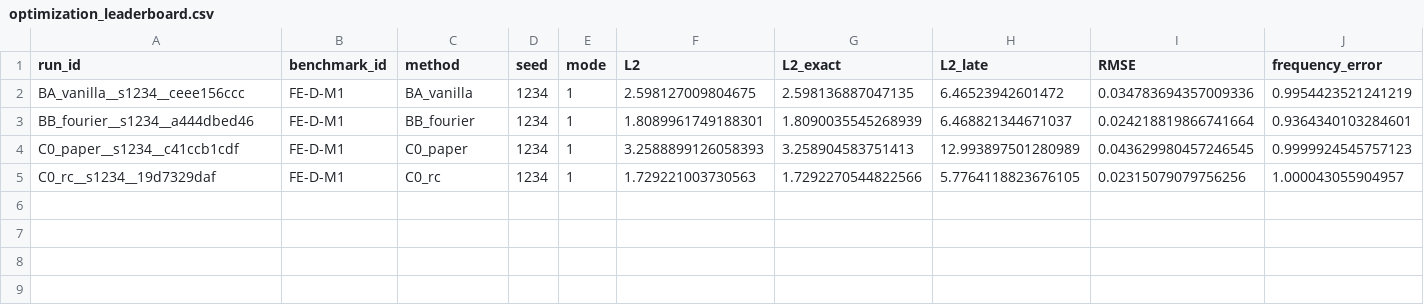
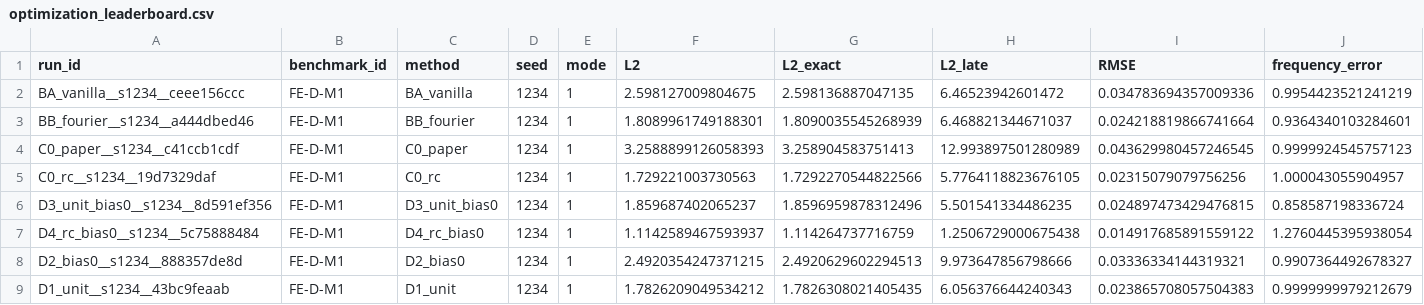
Before and after one commit to Shreyansh369/PINN-replication, a CSV file: optimization_leaderboard.csv, drawn as a sheet; only a part is shown; rows hold the shown columns only; the diff names each change by its address in the sheet, - before the commit and + after, or states it on an @@ line.

```diff
--- a/optimization_leaderboard.csv
+++ b/optimization_leaderboard.csv
+row 6: D3_unit_bias0__s1234__8d591ef356 | FE-D-M1 | D3_unit_bias0 | 1234 | 1 | 1.859687402065237 | 1.8596959878312496 | 5.501541334486235 | 0.024897473429476815 | 0.858587198336724
+row 7: D4_rc_bias0__s1234__5c75888484 | FE-D-M1 | D4_rc_bias0 | 1234 | 1 | 1.1142589467593937 | 1.114264737716759 | 1.2506729000675438 | 0.014917685891559122 | 1.2760445395938054
+row 8: D2_bias0__s1234__888357de8d | FE-D-M1 | D2_bias0 | 1234 | 1 | 2.4920354247371215 | 2.4920629602294513 | 9.973647856798666 | 0.03336334144319321 | 0.9907364492678327
+row 9: D1_unit__s1234__43bc9feaab | FE-D-M1 | D1_unit | 1234 | 1 | 1.7826209049534212 | 1.7826308021405435 | 6.056376644240343 | 0.023865708057504383 | 0.9999999979212679
```
